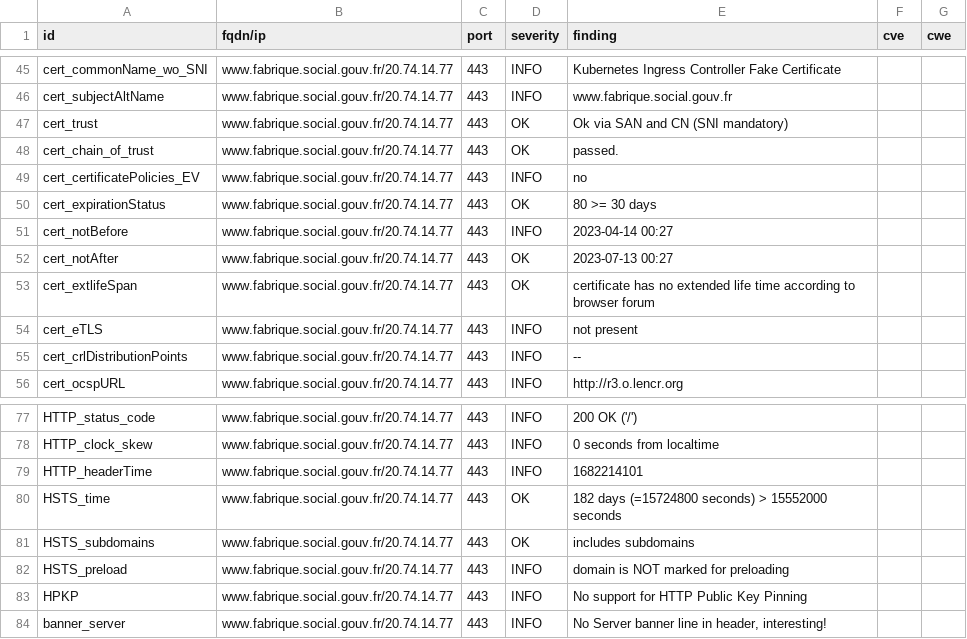
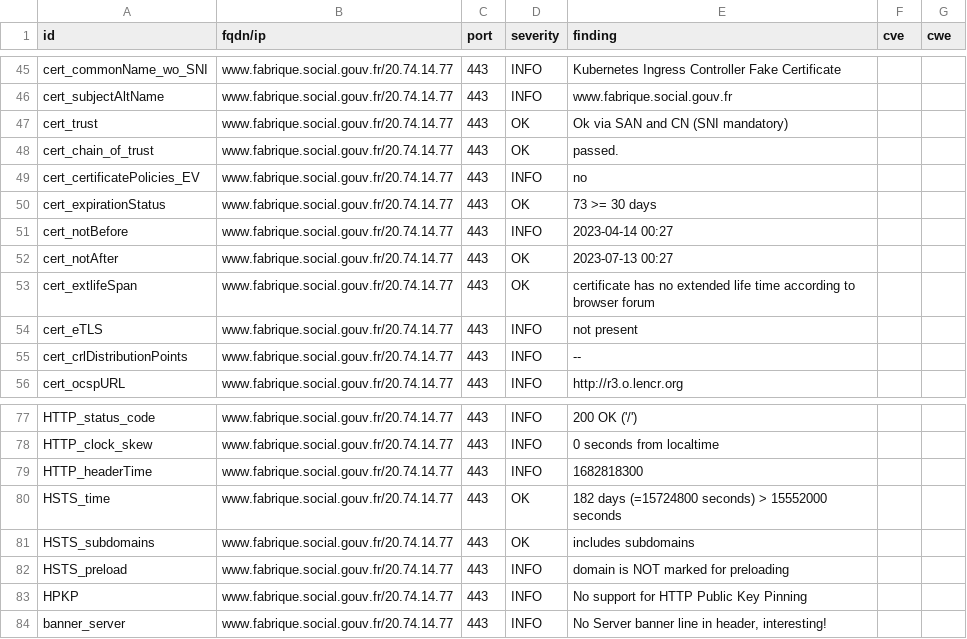
Before and after one commit to vviers/dahslord, a CSV file: results/aHR0cHM6Ly93d3cuZmFicmlxdWUuc29jaWFsLmdvdXYuZnI=/testssl.csv, drawn as a sheet; only a part is shown, gaps mark what is left out.

```diff
--- a/results/aHR0cHM6Ly93d3cuZmFicmlxdWUuc29jaWFsLmdvdXYuZnI=/testssl.csv
+++ b/results/aHR0cHM6Ly93d3cuZmFicmlxdWUuc29jaWFsLmdvdXYuZnI=/testssl.csv
@@ -49,3 +49,3 @@
 "cert_certificatePolicies_EV","www.fabrique.social.gouv.fr/20.74.14.77","443","INFO","no","",""
-"cert_expirationStatus","www.fabrique.social.gouv.fr/20.74.14.77","443","OK","80 >= 30 days","",""
+"cert_expirationStatus","www.fabrique.social.gouv.fr/20.74.14.77","443","OK","73 >= 30 days","",""
 "cert_notBefore","www.fabrique.social.gouv.fr/20.74.14.77","443","INFO","2023-04-14 00:27","",""
@@ -78,3 +78,3 @@
 "HTTP_clock_skew","www.fabrique.social.gouv.fr/20.74.14.77","443","INFO","0 seconds from localtime","",""
-"HTTP_headerTime","www.fabrique.social.gouv.fr/20.74.14.77","443","INFO","1682214101","",""
+"HTTP_headerTime","www.fabrique.social.gouv.fr/20.74.14.77","443","INFO","1682818300","",""
 "HSTS_time","www.fabrique.social.gouv.fr/20.74.14.77","443","OK","182 days (=15724800 seconds) > 15552000 seconds","",""
```
Also changed, not shown: 14 other files.
